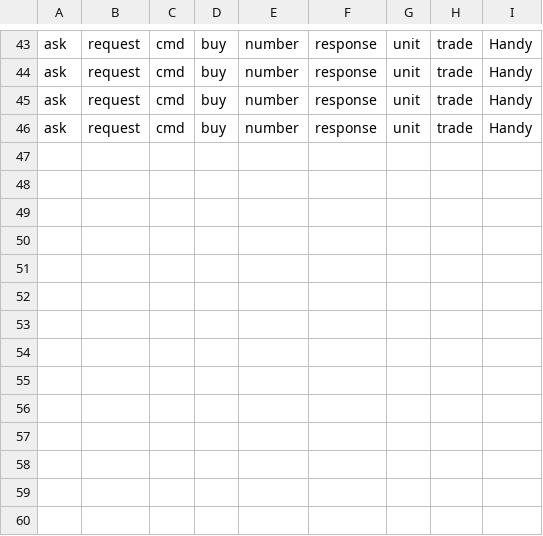
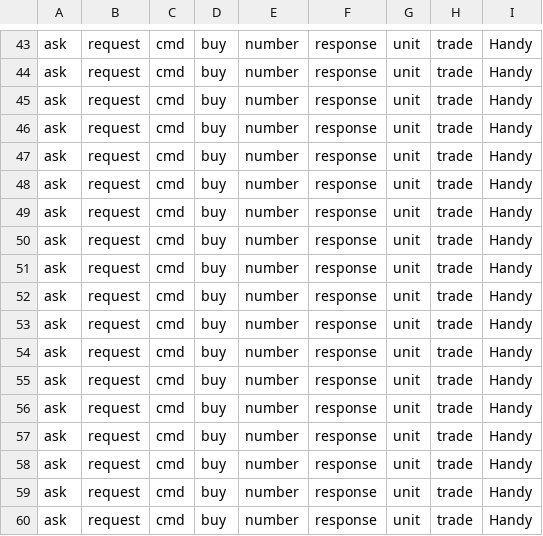
Before and after one commit to Milad-Abooali/pybeain, a CSV file: logs/figure_9.csv, drawn as a sheet; only a part is shown, gaps mark what is left out; the diff names each change by its address in the sheet, - before the commit and + after, or states it on an @@ line.

```diff
--- a/logs/figure_9.csv
+++ b/logs/figure_9.csv
+row 47: ask | request | cmd | buy | number | response | unit | trade | Handy
+row 48: ask | request | cmd | buy | number | response | unit | trade | Handy
+row 49: ask | request | cmd | buy | number | response | unit | trade | Handy
+row 50: ask | request | cmd | buy | number | response | unit | trade | Handy
+row 51: ask | request | cmd | buy | number | response | unit | trade | Handy
+row 52: ask | request | cmd | buy | number | response | unit | trade | Handy
+row 53: ask | request | cmd | buy | number | response | unit | trade | Handy
+row 54: ask | request | cmd | buy | number | response | unit | trade | Handy
+row 55: ask | request | cmd | buy | number | response | unit | trade | Handy
+row 56: ask | request | cmd | buy | number | response | unit | trade | Handy
+row 57: ask | request | cmd | buy | number | response | unit | trade | Handy
+row 58: ask | request | cmd | buy | number | response | unit | trade | Handy
+row 59: ask | request | cmd | buy | number | response | unit | trade | Handy
+row 60: ask | request | cmd | buy | number | response | unit | trade | Handy
```
Also changed, not shown: logs/length.csv, logs/parts_8.csv, 16 other files.
